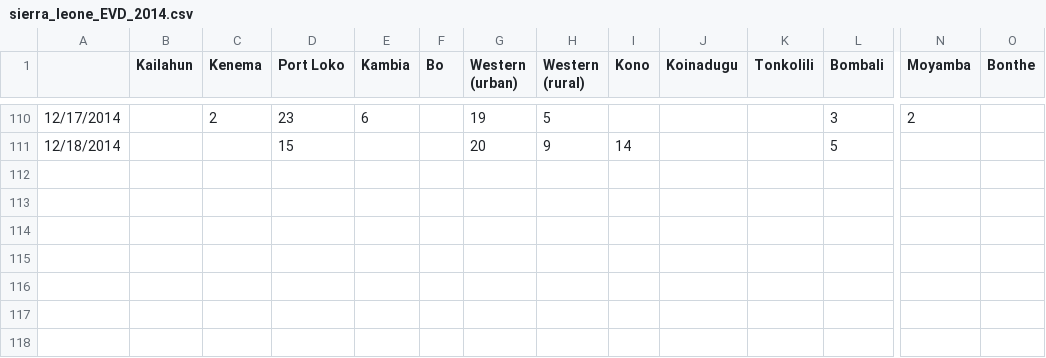
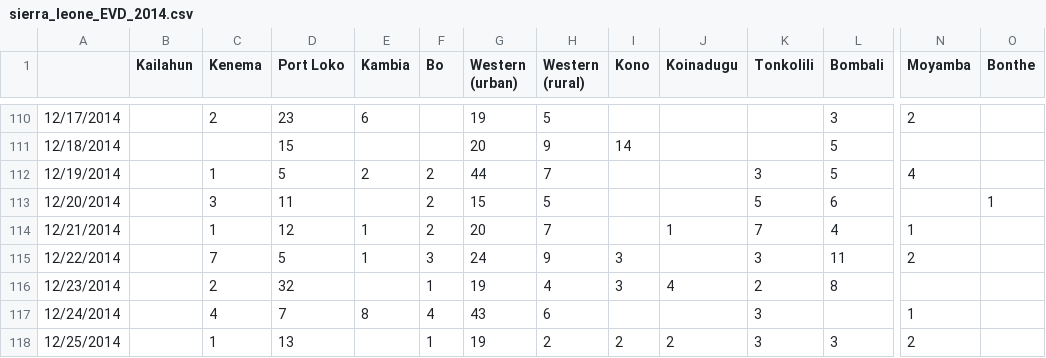
Before and after one commit to InstituteforDiseaseModeling/EVD, a CSV file: data/sierra_leone_EVD_2014.csv, drawn as a sheet; only a part is shown, gaps mark what is left out; rows hold the shown columns only; the diff names each change by its address in the sheet, - before the commit and + after, or states it on an @@ line.

Commit message:
Update Sierra Leone through 12/25

```diff
--- a/data/sierra_leone_EVD_2014.csv
+++ b/data/sierra_leone_EVD_2014.csv
+row 112: 12/19/2014 |  | 1 | 5 | 2 | 2 | 44 | 7 |  |  | 3 | 5 | 4
+row 113: 12/20/2014 |  | 3 | 11 |  | 2 | 15 | 5 |  |  | 5 | 6 |  | 1
+row 114: 12/21/2014 |  | 1 | 12 | 1 | 2 | 20 | 7 |  | 1 | 7 | 4 | 1
+row 115: 12/22/2014 |  | 7 | 5 | 1 | 3 | 24 | 9 | 3 |  | 3 | 11 | 2
+row 116: 12/23/2014 |  | 2 | 32 |  | 1 | 19 | 4 | 3 | 4 | 2 | 8
+row 117: 12/24/2014 |  | 4 | 7 | 8 | 4 | 43 | 6 |  |  | 3 |  | 1
+row 118: 12/25/2014 |  | 1 | 13 |  | 1 | 19 | 2 | 2 | 2 | 3 | 3 | 2
```
